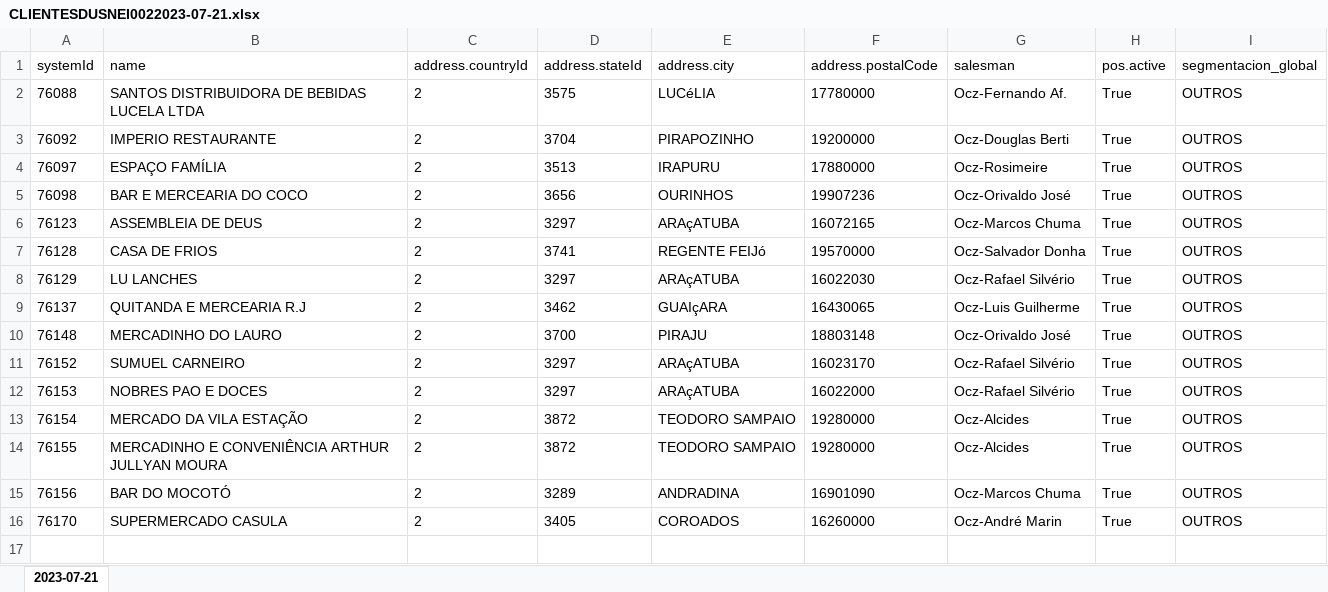
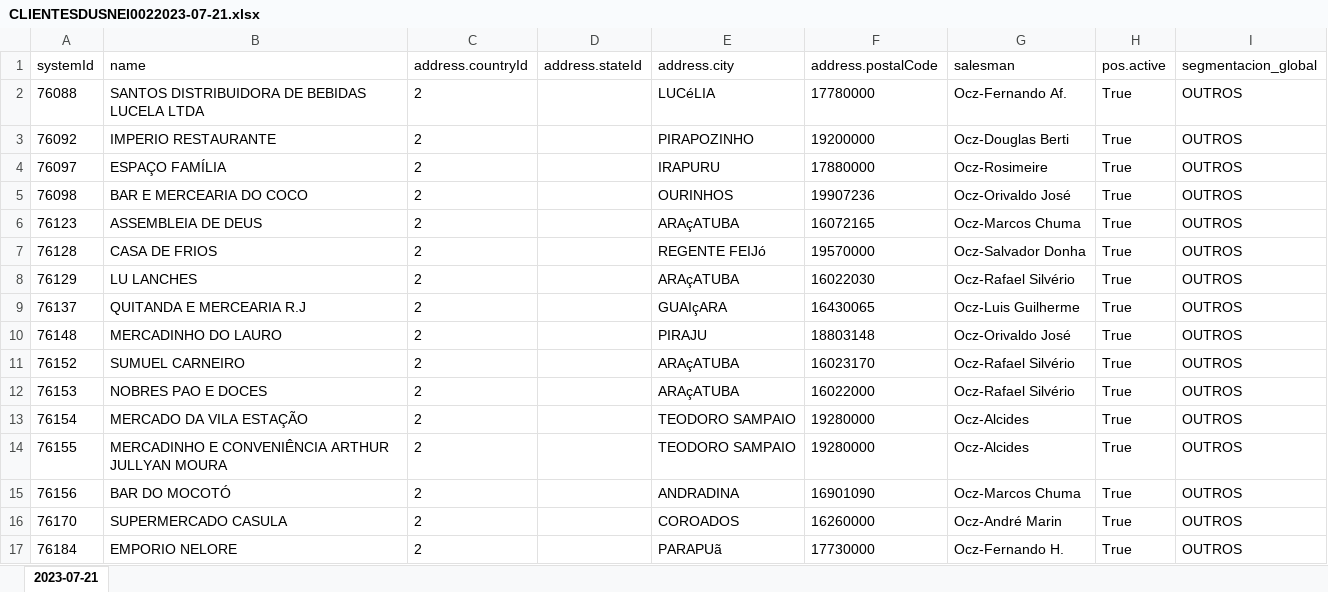
Before and after one commit to MarceloGalliDev/mccain-automation, an Excel workbook: app/data/2023-07-21/CLIENTESDUSNEI0022023-07-21.xlsx, sheet 2023-07-21, drawn as a sheet; values as stored, in another font and other column widths than the file's, no borders; the diff names each change by its address in the sheet, - before the commit and + after, or states it on an @@ line.

```diff
--- a/app/data/2023-07-21/CLIENTESDUSNEI0022023-07-21.xlsx (sheet 2023-07-21)
+++ b/app/data/2023-07-21/CLIENTESDUSNEI0022023-07-21.xlsx (sheet 2023-07-21)
-D2 (address.stateId): 3575
+D2 (address.stateId): (empty)
-D3 (address.stateId): 3704
+D3 (address.stateId): (empty)
-D4 (address.stateId): 3513
+D4 (address.stateId): (empty)
-D5 (address.stateId): 3656
+D5 (address.stateId): (empty)
-D6 (address.stateId): 3297
+D6 (address.stateId): (empty)
-D7 (address.stateId): 3741
+D7 (address.stateId): (empty)
-D8 (address.stateId): 3297
+D8 (address.stateId): (empty)
-D9 (address.stateId): 3462
+D9 (address.stateId): (empty)
-D10 (address.stateId): 3700
+D10 (address.stateId): (empty)
-D11:D12 (address.stateId): 3297
+D11:D12 (address.stateId): (empty)
-D13:D14 (address.stateId): 3872
+D13:D14 (address.stateId): (empty)
-D15 (address.stateId): 3289
+D15 (address.stateId): (empty)
-D16 (address.stateId): 3405
+D16 (address.stateId): (empty)
+row 17: 76184 | EMPORIO NELORE | 2 |  | PARAPUã | 17730000 | Ocz-Fernando H. | True | OUTROS
```
Also changed, not shown: app/data/2023-07-21/CLIENTESDUSNEI0012023-07-21.xlsx, app/data/2023-07-21/CLIENTESDUSNEI0032023-07-21.xlsx, 4 other files.
